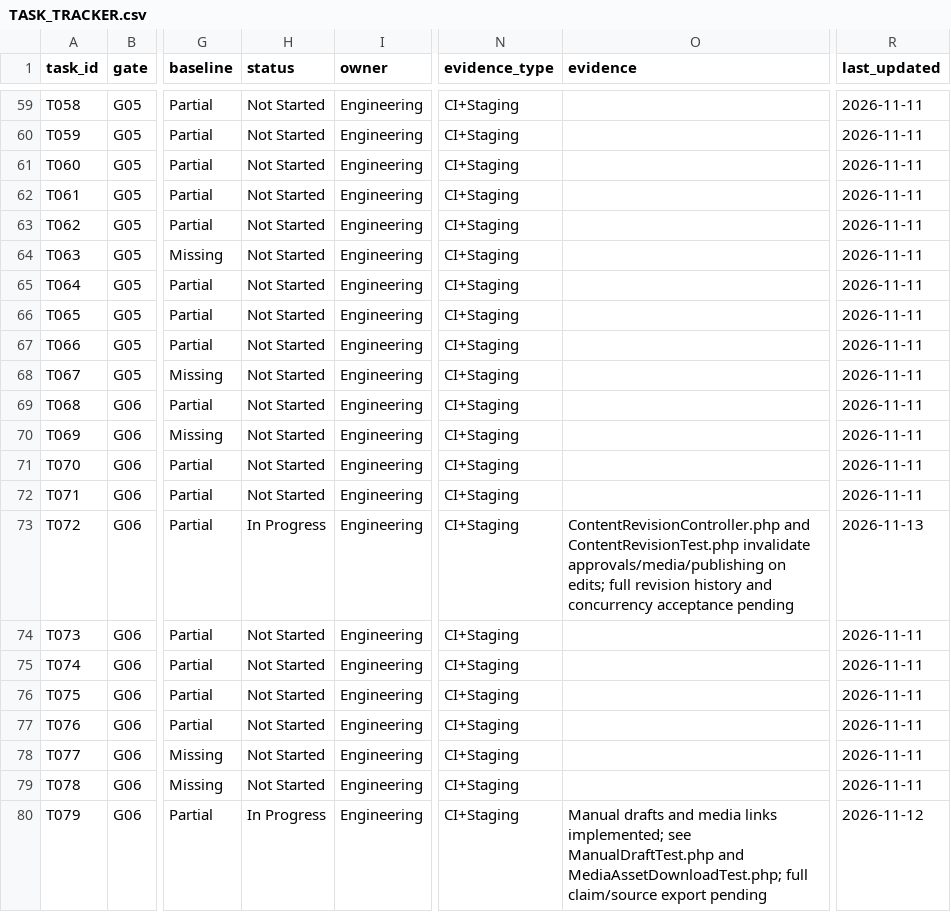
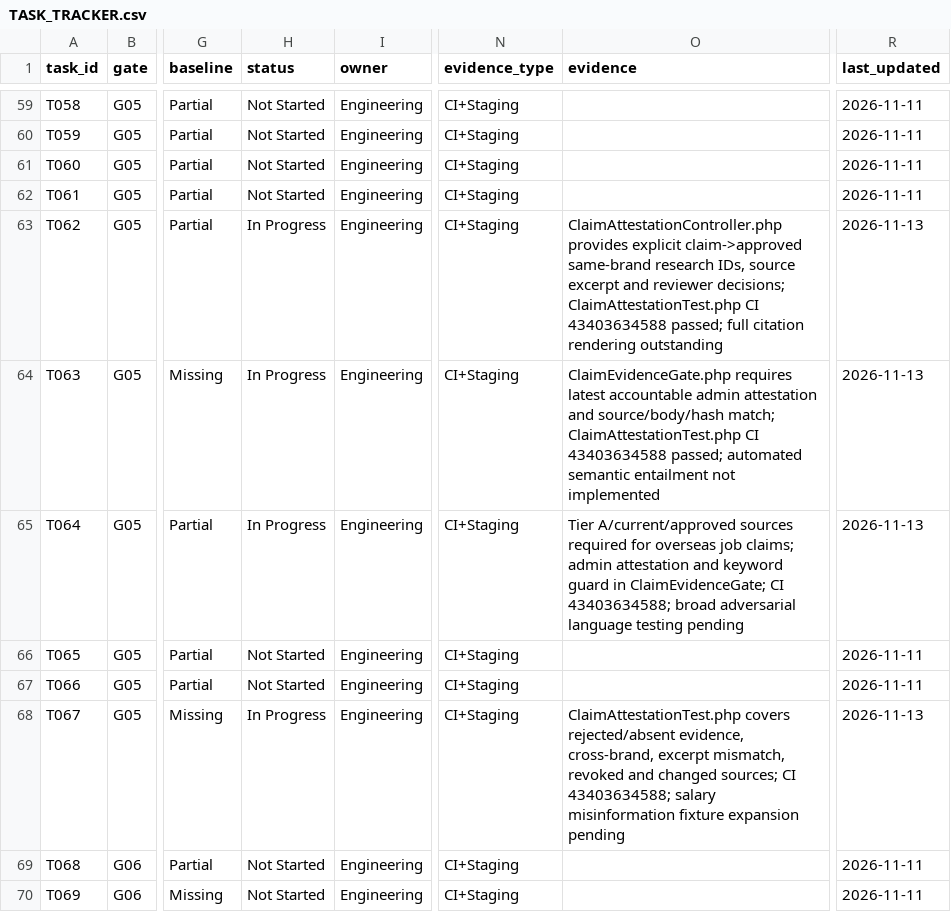
Before and after one commit to sahilk267/aaditech-marketing-os-linkedin, a CSV file: docs/implementation/TASK_TRACKER.csv, drawn as a sheet; only a part is shown, gaps mark what is left out; the shorter side is filled out with more unchanged rows; the diff names each change by its address in the sheet, - before the commit and + after, or states it on an @@ line.

Commit message:
docs: reconcile claim-review CI evidence, negative tests and outstanding semantic risks

```diff
--- a/docs/implementation/TASK_TRACKER.csv
+++ b/docs/implementation/TASK_TRACKER.csv
-H63:H65 (status): Not Started
+H63:H65 (status): In Progress
-O63 (evidence): (empty)
+O63 (evidence): ClaimAttestationController.php provides explicit claim->approved same-brand research IDs, source excerpt and reviewer decisions; ClaimAttestationTest.php CI 43403634588 passed; full citation rendering outstanding
-R63:R65 (last_updated): 2026-11-11
+R63:R65 (last_updated): 2026-11-13
-O64 (evidence): (empty)
+O64 (evidence): ClaimEvidenceGate.php requires latest accountable admin attestation and source/body/hash match; ClaimAttestationTest.php CI 43403634588 passed; automated semantic entailment not implemented
-O65 (evidence): (empty)
+O65 (evidence): Tier A/current/approved sources required for overseas job claims; admin attestation and keyword guard in ClaimEvidenceGate; CI 43403634588; broad adversarial language testing pending
-H68 (status): Not Started
+H68 (status): In Progress
-O68 (evidence): (empty)
+O68 (evidence): ClaimAttestationTest.php covers rejected/absent evidence, cross-brand, excerpt mismatch, revoked and changed sources; CI 43403634588; salary misinformation fixture expansion pending
-R68 (last_updated): 2026-11-11
+R68 (last_updated): 2026-11-13
```
Also changed, not shown: docs/implementation/CONFLICT_REGISTER.csv, docs/implementation/E2E_TEST_MATRIX.csv, 3 other files.
